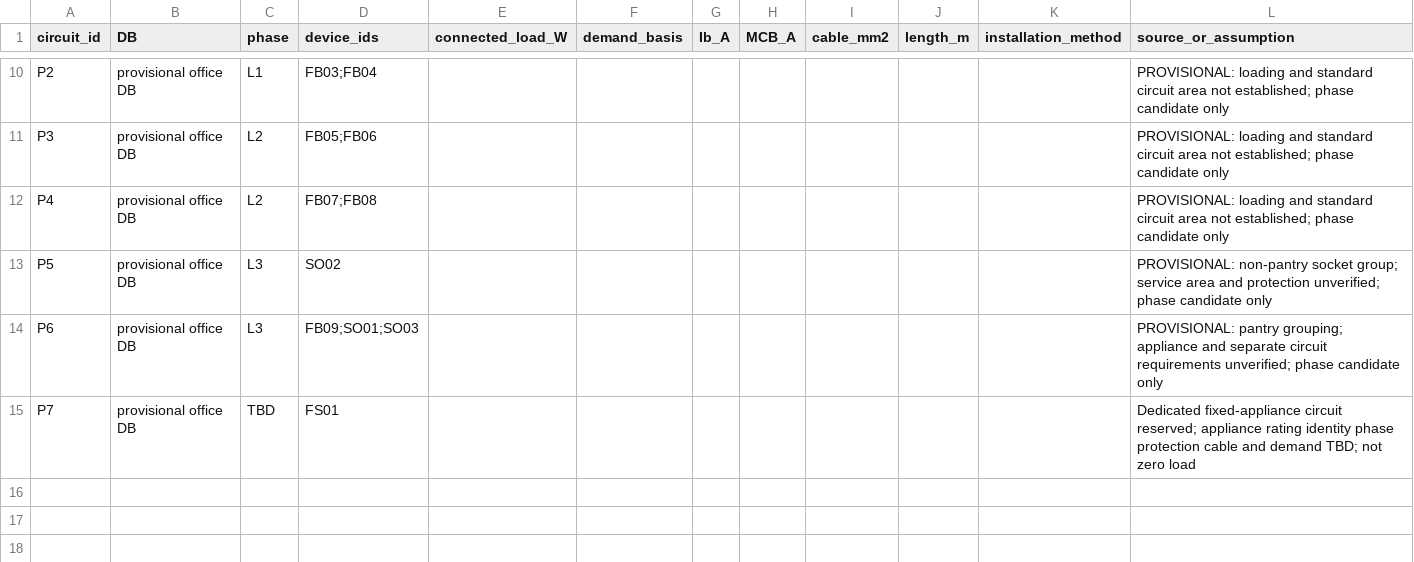
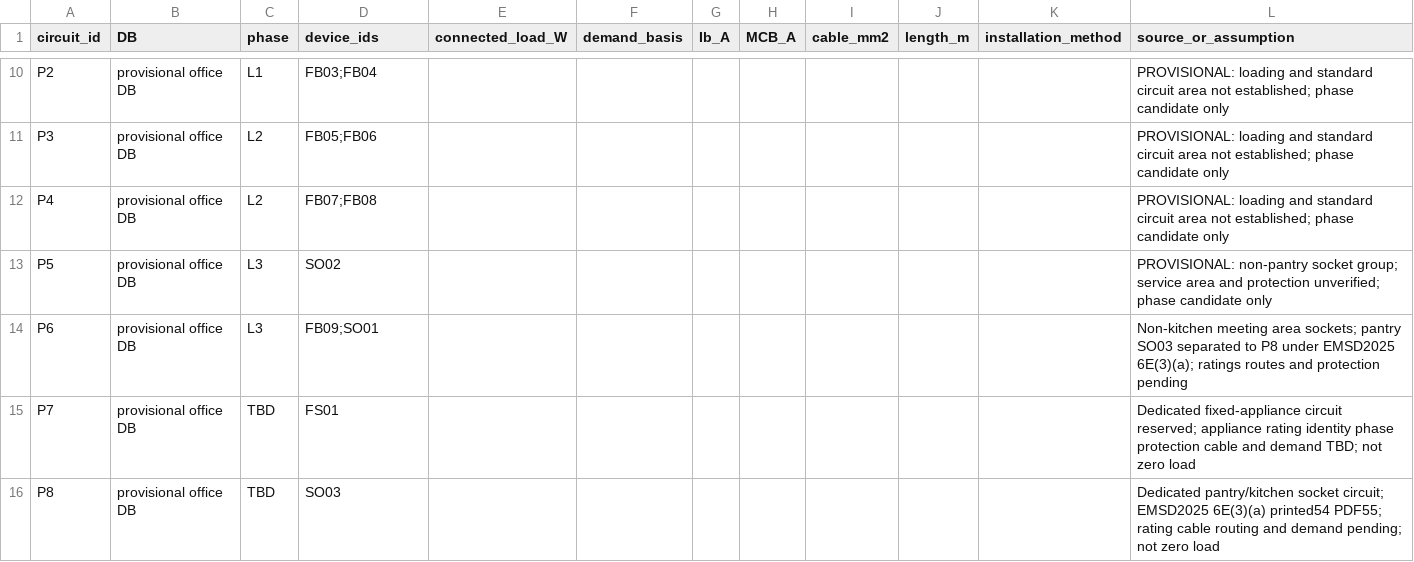
Before and after one commit to LYUml/polyu_bse3124, a CSV file: 04_Design_Outputs/data/circuits.csv, drawn as a sheet; only a part is shown, gaps mark what is left out.

```diff
--- a/04_Design_Outputs/data/circuits.csv
+++ b/04_Design_Outputs/data/circuits.csv
@@ -13,3 +13,4 @@ P4,provisional office DB,L2,FB07;FB08,,,,,,,,PROVISIONAL: loading and standard c
 P5,provisional office DB,L3,SO02,,,,,,,,PROVISIONAL: non-pantry socket group; service area and protection unverified; phase candidate only
-P6,provisional office DB,L3,FB09;SO01;SO03,,,,,,,,PROVISIONAL: pantry grouping; appliance and separate circuit requirements unverified; phase candidate only
+P6,provisional office DB,L3,FB09;SO01,,,,,,,,Non-kitchen meeting area sockets; pantry SO03 separated to P8 under EMSD2025 6E(3)(a); ratings routes and protection pending
 P7,provisional office DB,TBD,FS01,,,,,,,,Dedicated fixed-appliance circuit reserved; appliance rating identity phase protection cable and demand TBD; not zero load
+P8,provisional office DB,TBD,SO03,,,,,,,,Dedicated pantry/kitchen socket circuit; EMSD2025 6E(3)(a) printed54 PDF55; rating cable routing and demand pending; not zero load
```
Also changed, not shown: 04_Design_Outputs/data/devices.csv, 04_Design_Outputs/data/power_proposal_v5.csv, 12 other files.
